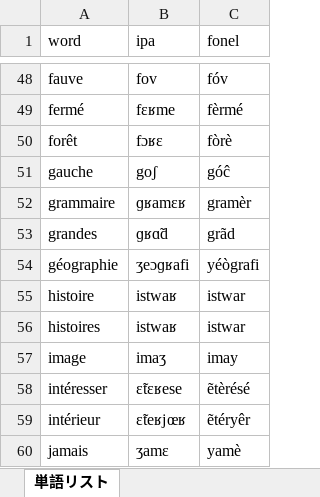
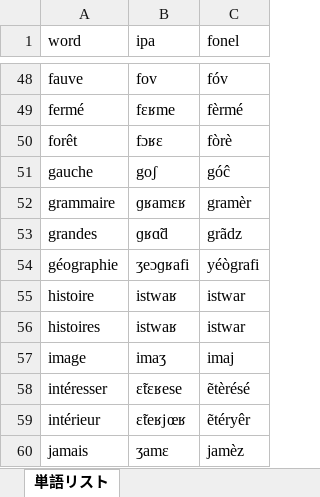
Before and after one commit to arixatos/fonel, an Excel workbook: _pages/下書き/星の王子さま/単語リスト.xlsx, sheet 単語リスト, drawn as a sheet; only a part is shown, gaps mark what is left out; values as stored, in another font and other column widths than the file's, no cell formats; the diff covers the shown part only; the diff names each change by its address in the sheet, - before the commit and + after, or states it on an @@ line.

```diff
--- a/_pages/下書き/星の王子さま/単語リスト.xlsx (sheet 単語リスト)
+++ b/_pages/下書き/星の王子さま/単語リスト.xlsx (sheet 単語リスト)
-C53 (fonel): grãd
+C53 (fonel): grãdz
-C57 (fonel): imay
+C57 (fonel): imaj
-C60 (fonel): yamè
+C60 (fonel): jamèz
```
Also changed, not shown: 17 edited cells elsewhere in this sheet, cell formats, _pages/下書き/星の王子さま/対訳.xlsx, 6 other files.
